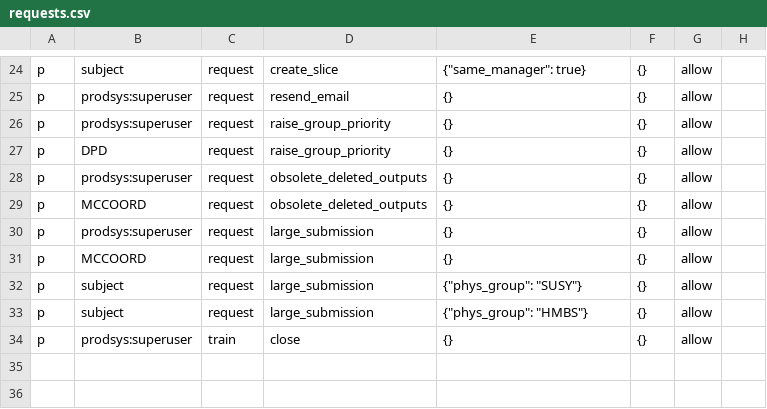
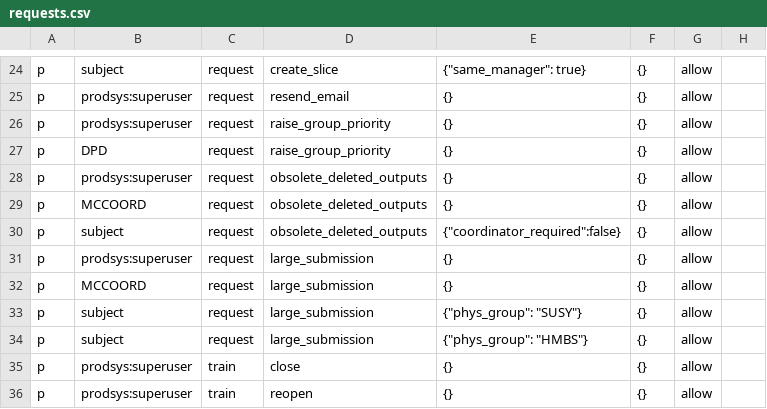
Before and after one commit to PanDAWMS/panda-bigmon-atlas, a CSV file: atlas/authorization/policies/prodsys/requests.csv, drawn as a sheet; only a part is shown, gaps mark what is left out; the diff names each change by its address in the sheet, - before the commit and + after, or states it on an @@ line.

```diff
--- a/atlas/authorization/policies/prodsys/requests.csv
+++ b/atlas/authorization/policies/prodsys/requests.csv
+row 30: p | subject | request | obsolete_deleted_outputs | {"coordinator_required":false} | {} | allow
+row 36: p | prodsys:superuser | train | reopen | {} | {} | allow
```
Also changed, not shown: atlas/authorization/policies/prodsys/task_superusers.csv, atlas/authorization/policies/shared/analysis_tasks.csv, 38 other files.
